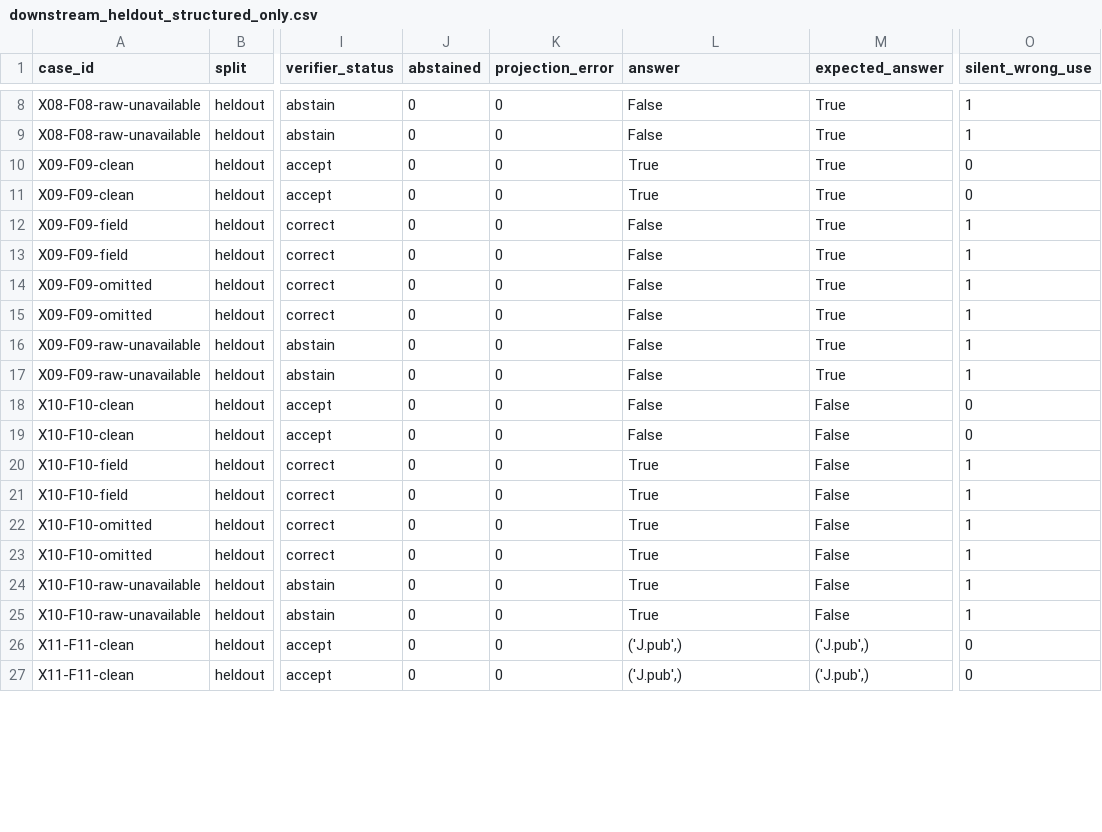
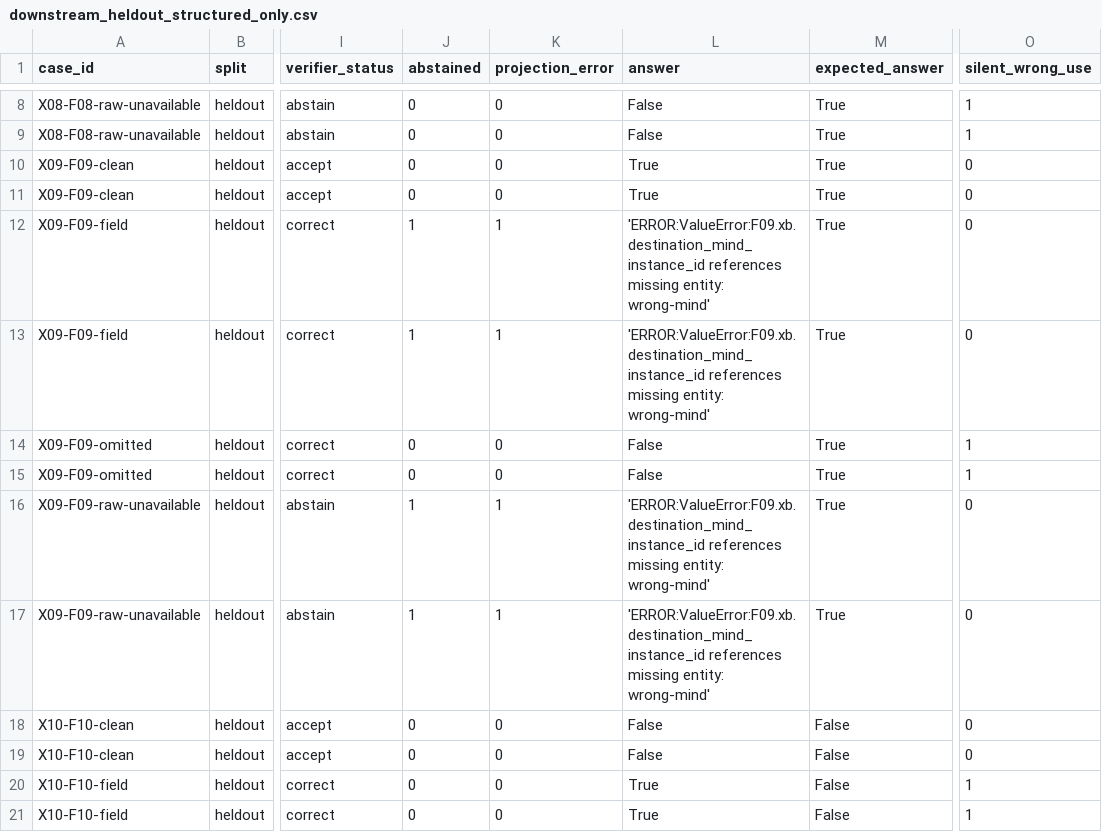
Before and after one commit to kwd421/MindMap, a CSV file: results/track_x_v01/downstream_heldout_structured_only.csv, drawn as a sheet; only a part is shown, gaps mark what is left out; the shorter side is filled out with more unchanged rows; the diff covers the shown part only; the diff names each change by its address in the sheet, - before the commit and + after, or states it on an @@ line.

Commit message:
Close temporal reference gaps and record reanalysis

```diff
--- a/results/track_x_v01/downstream_heldout_structured_only.csv
+++ b/results/track_x_v01/downstream_heldout_structured_only.csv
-J12:J13 (abstained): 0
+J12:J13 (abstained): 1
-K12:K13 (projection_error): 0
+K12:K13 (projection_error): 1
-L12:L13 (answer): False
+L12:L13 (answer): 'ERROR:ValueError:F09.xb.destination_mind_instance_id references missing entity: wrong-mind'
-O12:O13 (silent_wrong_use): 1
+O12:O13 (silent_wrong_use): 0
-J16:J17 (abstained): 0
+J16:J17 (abstained): 1
-K16:K17 (projection_error): 0
+K16:K17 (projection_error): 1
-L16:L17 (answer): False
+L16:L17 (answer): 'ERROR:ValueError:F09.xb.destination_mind_instance_id references missing entity: wrong-mind'
-O16:O17 (silent_wrong_use): 1
+O16:O17 (silent_wrong_use): 0
```
Also changed, not shown: 48 edited cells elsewhere in this file, results/track_x_v01/downstream_development_structured_only.csv, 8 other files.
